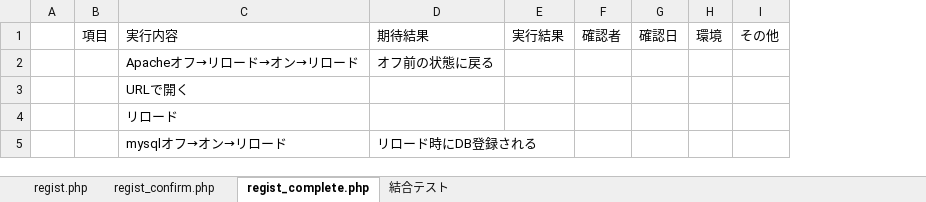
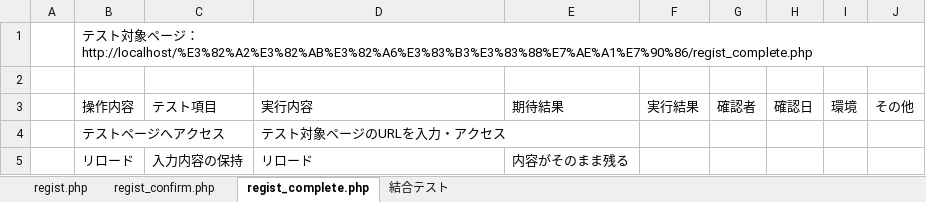
Before and after one commit to tkfm4211/regist, an Excel workbook: テスト.xlsx, sheet regist_complete.php, drawn as a sheet; values as stored, in another font and other column widths than the file's, no borders; removed rows and columns are numbered as before the commit, all else as after; the diff names each change by its address in the sheet, - before the commit and + after, or states it on an @@ line.

```diff
--- a/テスト.xlsx (sheet regist_complete.php)
+++ b/テスト.xlsx (sheet regist_complete.php)
-column B, row 1: 項目
+column B, rows 3-5: 操作内容 | テストページへアクセス | リロード
+column C, rows 3-5: テスト項目 |  | 入力内容の保持
+row 1:  | テスト対象ページ：http://localhost/%E3%82%A2%E3%82%AB%E3%82%A6%E3%83%B3%E3%83%88%E7%AE%A1%E7%90%86/regist_complete.php
+row 2: (empty)
-row 2:  |  | Apacheオフ→リロード→オン→リロード | オフ前の状態に戻る
-D4: URLで開く
+D4: テスト対象ページのURLを入力・アクセス
-E5: (empty)
+E5: 内容がそのまま残る
-row 5:  |  | mysqlオフ→オン→リロード | リロード時にDB登録される
```
Also changed, not shown: sheet regist.php, sheet regist_confirm.php.
